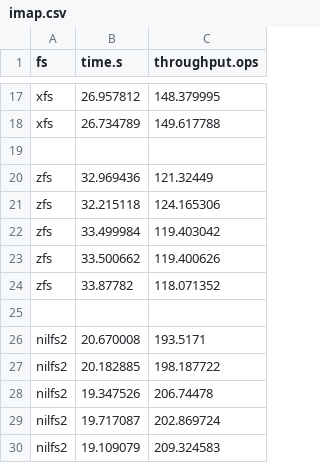
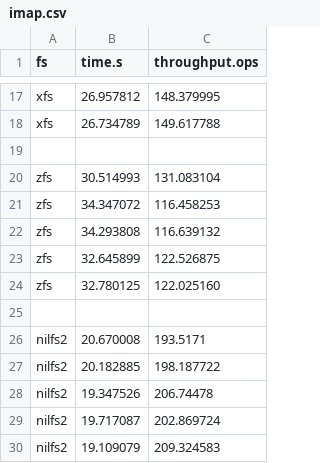
Before and after one commit to zhanyang/dissertation, a CSV file: data/raw/imap.csv, drawn as a sheet; only a part is shown, gaps mark what is left out; removed rows and columns are numbered as before the commit, all else as after; the diff names each change by its address in the sheet, - before the commit and + after, or states it on an @@ line.

Commit message:
zfs imap

```diff
--- a/data/raw/imap.csv
+++ b/data/raw/imap.csv
-row 20: zfs | 32.969436 | 121.32449
-row 21: zfs | 32.215118 | 124.165306
-row 22: zfs | 33.499984 | 119.403042
-row 23: zfs | 33.500662 | 119.400626
-row 24: zfs | 33.87782 | 118.071352
+row 20: zfs | 30.514993 | 131.083104
+row 21: zfs | 34.347072 | 116.458253
+row 22: zfs | 34.293808 | 116.639132
+row 23: zfs | 32.645899 | 122.526875
+row 24: zfs | 32.780125 | 122.025160
```
Also changed, not shown: 1 other file.
